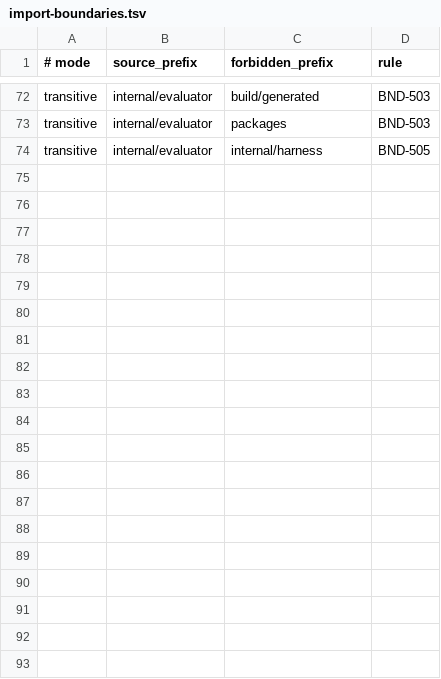
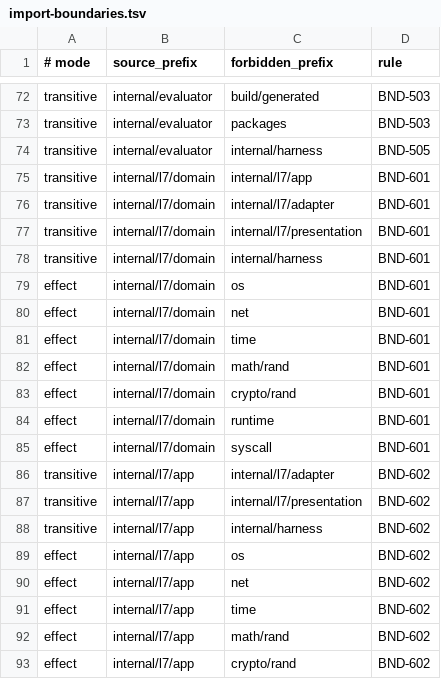
Before and after one commit to addressanup/level7-dev-loop, a TSV file: harness/import-boundaries.tsv, drawn as a sheet; only a part is shown, gaps mark what is left out; the diff covers the shown part only.

Commit message:
chore(harness): verify inert cli candidate

```diff
--- a/harness/import-boundaries.tsv
+++ b/harness/import-boundaries.tsv
@@ -74 +74,20 @@ transitive	internal/evaluator	packages	BND-503
 transitive	internal/evaluator	internal/harness	BND-505
+transitive	internal/l7/domain	internal/l7/app	BND-601
+transitive	internal/l7/domain	internal/l7/adapter	BND-601
+transitive	internal/l7/domain	internal/l7/presentation	BND-601
+transitive	internal/l7/domain	internal/harness	BND-601
+effect	internal/l7/domain	os	BND-601
+effect	internal/l7/domain	net	BND-601
+effect	internal/l7/domain	time	BND-601
+effect	internal/l7/domain	math/rand	BND-601
+effect	internal/l7/domain	crypto/rand	BND-601
+effect	internal/l7/domain	runtime	BND-601
+effect	internal/l7/domain	syscall	BND-601
+transitive	internal/l7/app	internal/l7/adapter	BND-602
+transitive	internal/l7/app	internal/l7/presentation	BND-602
+transitive	internal/l7/app	internal/harness	BND-602
+effect	internal/l7/app	os	BND-602
+effect	internal/l7/app	net	BND-602
+effect	internal/l7/app	time	BND-602
+effect	internal/l7/app	math/rand	BND-602
+effect	internal/l7/app	crypto/rand	BND-602
```
Also changed, not shown: 12 added rows elsewhere in this file, 3 other files.
